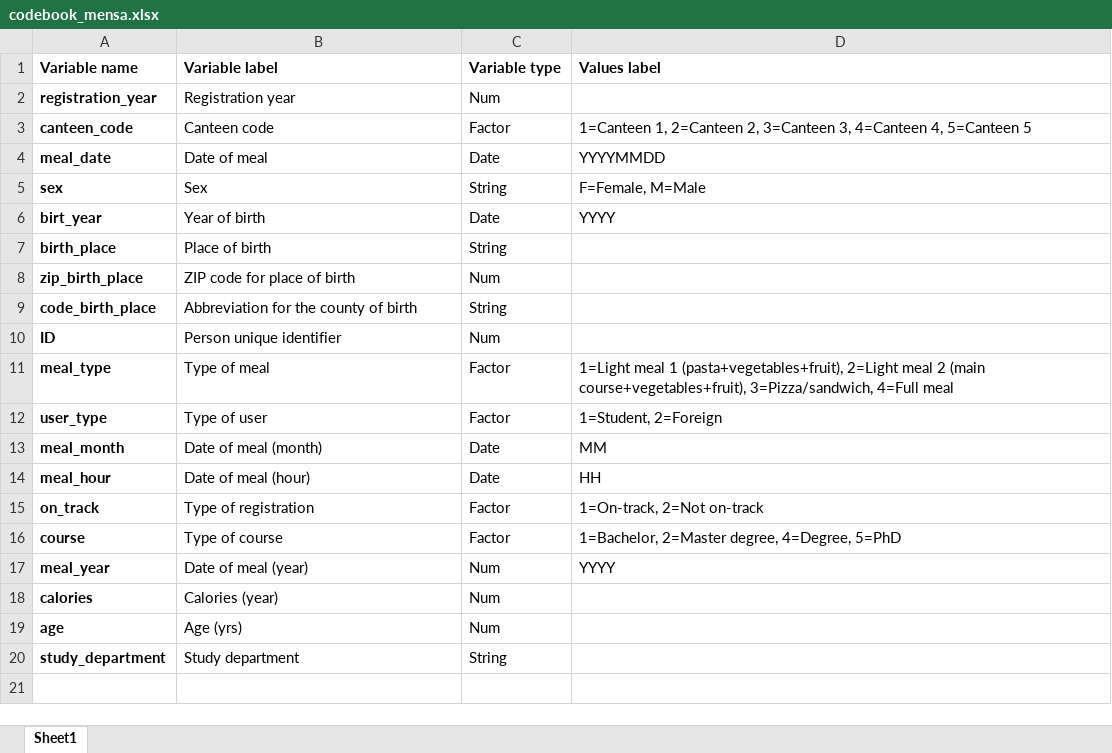
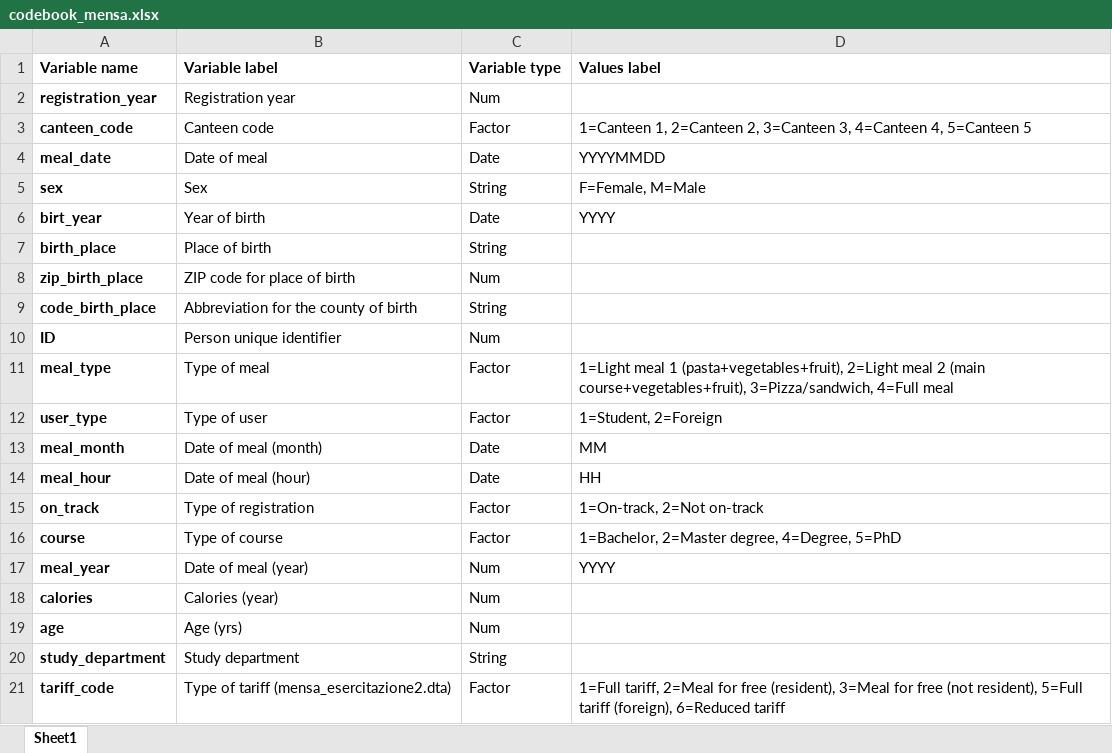
Before and after one commit to EMbeDS-education/ComputingDataAnalysisModeling20252026, an Excel workbook: Lab Applied Statistics/codebook_mensa.xlsx, sheet Sheet1, drawn as a sheet; values as stored, in another font and other column widths than the file's, no borders; the diff names each change by its address in the sheet, - before the commit and + after, or states it on an @@ line.

Commit message:
Add files via upload

```diff
--- a/Lab Applied Statistics/codebook_mensa.xlsx (sheet Sheet1)
+++ b/Lab Applied Statistics/codebook_mensa.xlsx (sheet Sheet1)
+row 21: tariff_code | Type of tariff (mensa_esercitazione2.dta) | Factor | 1=Full tariff, 2=Meal for free (resident), 3=Meal for free (not resident), 5=Full tariff (foreign), 6=Reduced tariff
```
